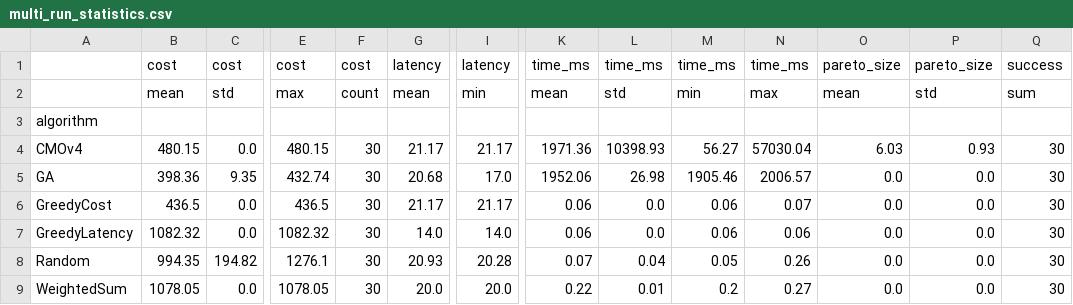
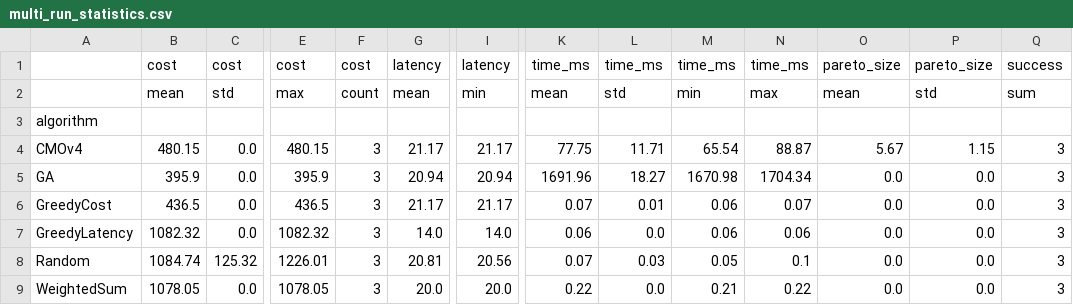
Before and after one commit to florinolariuip/CloudMigrationFramework, a CSV file: experiments/results/multi_run_statistics.csv, drawn as a sheet; only a part is shown, gaps mark what is left out; the diff covers the shown part only; the diff names each change by its address in the sheet, - before the commit and + after, or states it on an @@ line.

```diff
--- a/experiments/results/multi_run_statistics.csv
+++ b/experiments/results/multi_run_statistics.csv
-F4:F9: 30
+F4:F9: 3
-K4: 1971.36
+K4: 77.75
-L4: 10398.93
+L4: 11.71
-M4: 56.27
+M4: 65.54
-N4: 57030.04
+N4: 88.87
-O4: 6.03
+O4: 5.67
-P4: 0.93
+P4: 1.15
-Q4:Q9: 30
+Q4:Q9: 3
-B5: 398.36
+B5: 395.9
-C5: 9.35
+C5: 0.0
-E5: 432.74
+E5: 395.9
-G5: 20.68
+G5: 20.94
-I5: 17.0
+I5: 20.94
-K5: 1952.06
+K5: 1691.96
-L5: 26.98
+L5: 18.27
-M5: 1905.46
+M5: 1670.98
-N5: 2006.57
+N5: 1704.34
-K6: 0.06
+K6: 0.07
-L6: 0.0
+L6: 0.01
-B8: 994.35
+B8: 1084.74
-C8: 194.82
+C8: 125.32
-E8: 1276.1
+E8: 1226.01
-G8: 20.93
+G8: 20.81
-I8: 20.28
+I8: 20.56
-L8: 0.04
+L8: 0.03
-N8: 0.26
+N8: 0.1
-L9: 0.01
+L9: 0.0
-M9: 0.2
+M9: 0.21
-N9: 0.27
+N9: 0.22
```
Also changed, not shown: 3 edited cells elsewhere in this file, backend/results/baselines_results.csv, backend/results/moead_results.csv, 52 other files.
